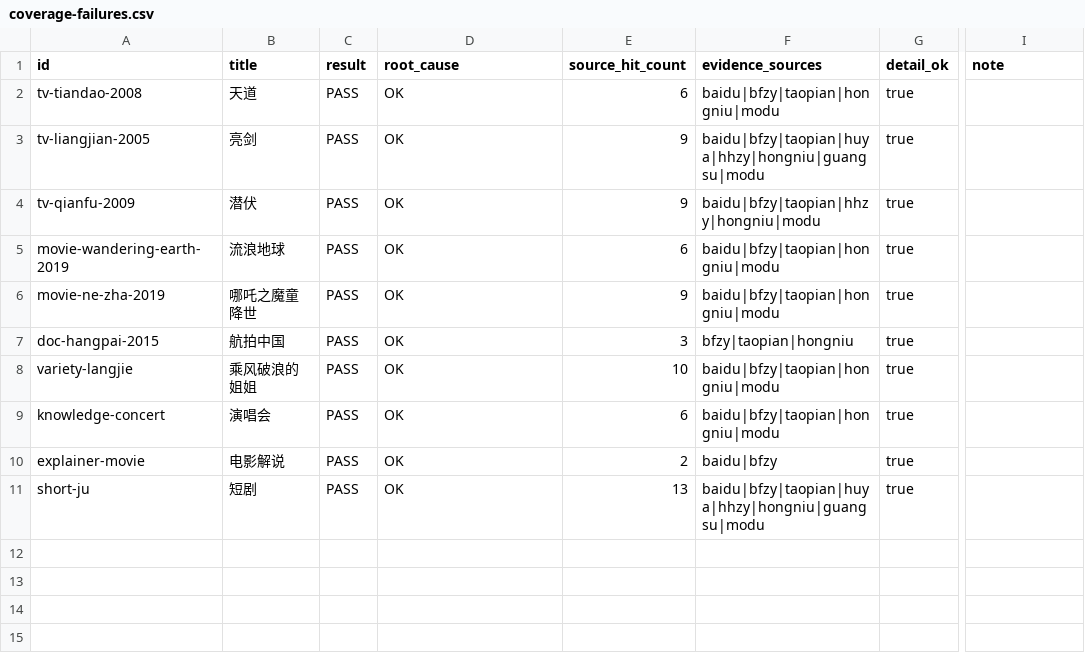
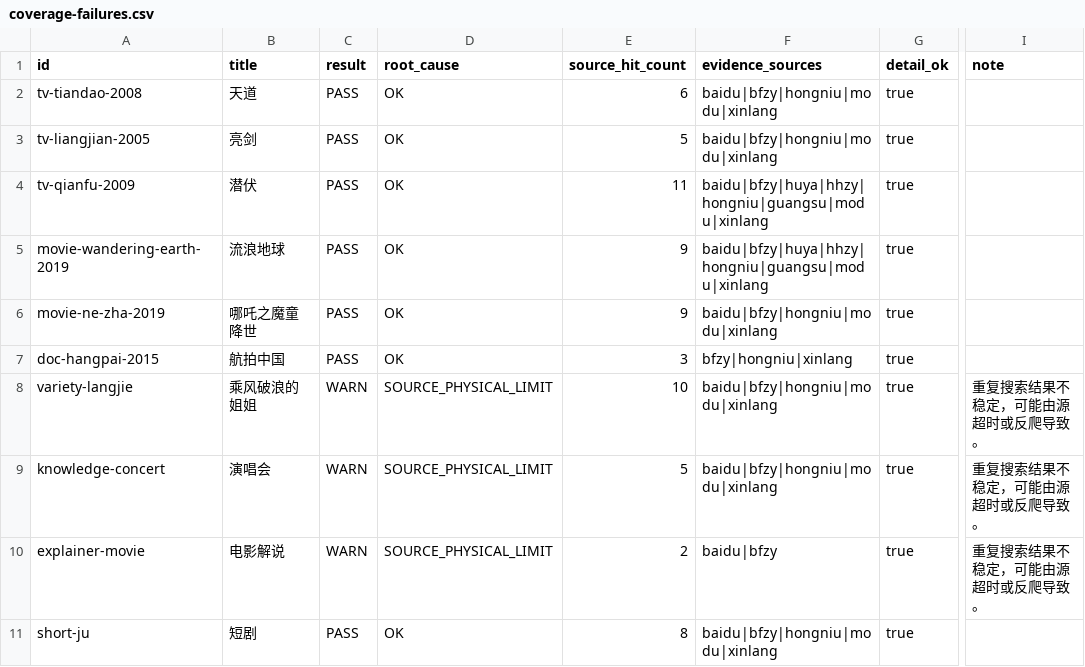
Before and after one commit to webmoneyfeng/tvbox-source-hub-v73, a CSV file: audit/coverage-failures.csv, drawn as a sheet; only a part is shown, gaps mark what is left out; the diff names each change by its address in the sheet, - before the commit and + after, or states it on an @@ line.

```diff
--- a/audit/coverage-failures.csv
+++ b/audit/coverage-failures.csv
-F2 (evidence_sources): baidu|bfzy|taopian|hongniu|modu
+F2 (evidence_sources): baidu|bfzy|hongniu|modu|xinlang
-E3 (source_hit_count): 9
+E3 (source_hit_count): 5
-F3 (evidence_sources): baidu|bfzy|taopian|huya|hhzy|hongniu|guangsu|modu
+F3 (evidence_sources): baidu|bfzy|hongniu|modu|xinlang
-E4 (source_hit_count): 9
+E4 (source_hit_count): 11
-F4 (evidence_sources): baidu|bfzy|taopian|hhzy|hongniu|modu
+F4 (evidence_sources): baidu|bfzy|huya|hhzy|hongniu|guangsu|modu|xinlang
-E5 (source_hit_count): 6
+E5 (source_hit_count): 9
-F5 (evidence_sources): baidu|bfzy|taopian|hongniu|modu
+F5 (evidence_sources): baidu|bfzy|huya|hhzy|hongniu|guangsu|modu|xinlang
-F6 (evidence_sources): baidu|bfzy|taopian|hongniu|modu
+F6 (evidence_sources): baidu|bfzy|hongniu|modu|xinlang
-F7 (evidence_sources): bfzy|taopian|hongniu
+F7 (evidence_sources): bfzy|hongniu|xinlang
-C8:C10 (result): PASS
+C8:C10 (result): WARN
-D8:D10 (root_cause): OK
+D8:D10 (root_cause): SOURCE_PHYSICAL_LIMIT
-F8:F9 (evidence_sources): baidu|bfzy|taopian|hongniu|modu
+F8:F9 (evidence_sources): baidu|bfzy|hongniu|modu|xinlang
-I8:I10 (note): (empty)
+I8:I10 (note): 重复搜索结果不稳定，可能由源超时或反爬导致。
-E9 (source_hit_count): 6
+E9 (source_hit_count): 5
-E11 (source_hit_count): 13
+E11 (source_hit_count): 8
-F11 (evidence_sources): baidu|bfzy|taopian|huya|hhzy|hongniu|guangsu|modu
+F11 (evidence_sources): baidu|bfzy|hongniu|modu|xinlang
```
Also changed, not shown: 6 other files.
